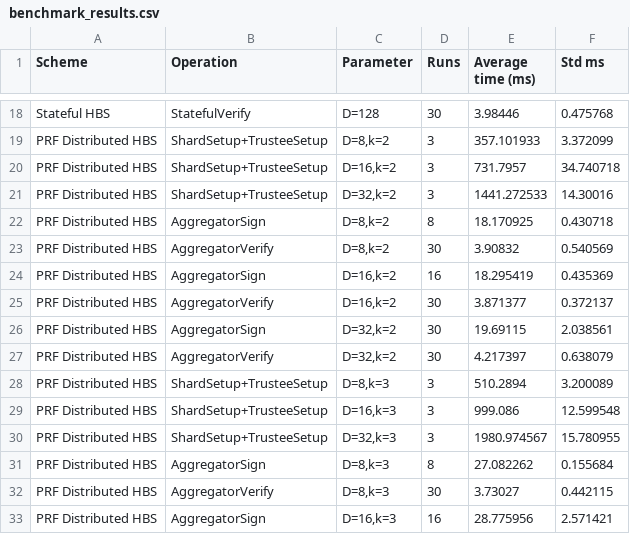
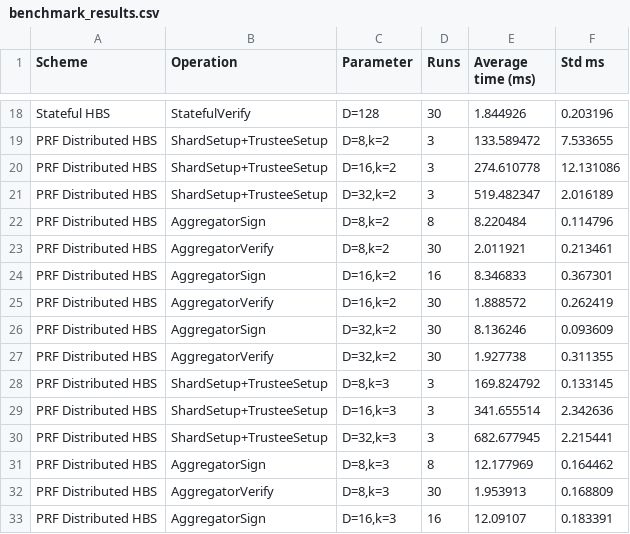
Before and after one commit to iabhi92/Crypto-Project, a CSV file: src/benchmark_results.csv, drawn as a sheet; only a part is shown, gaps mark what is left out; the diff covers the shown part only; the diff names each change by its address in the sheet, - before the commit and + after, or states it on an @@ line.

```diff
--- a/src/benchmark_results.csv
+++ b/src/benchmark_results.csv
-E18 (Average time (ms)): 3.98446
+E18 (Average time (ms)): 1.844926
-F18 (Std ms): 0.475768
+F18 (Std ms): 0.203196
-E19 (Average time (ms)): 357.101933
+E19 (Average time (ms)): 133.589472
-F19 (Std ms): 3.372099
+F19 (Std ms): 7.533655
-E20 (Average time (ms)): 731.7957
+E20 (Average time (ms)): 274.610778
-F20 (Std ms): 34.740718
+F20 (Std ms): 12.131086
-E21 (Average time (ms)): 1441.272533
+E21 (Average time (ms)): 519.482347
-F21 (Std ms): 14.30016
+F21 (Std ms): 2.016189
-E22 (Average time (ms)): 18.170925
+E22 (Average time (ms)): 8.220484
-F22 (Std ms): 0.430718
+F22 (Std ms): 0.114796
-E23 (Average time (ms)): 3.90832
+E23 (Average time (ms)): 2.011921
-F23 (Std ms): 0.540569
+F23 (Std ms): 0.213461
-E24 (Average time (ms)): 18.295419
+E24 (Average time (ms)): 8.346833
-F24 (Std ms): 0.435369
+F24 (Std ms): 0.367301
-E25 (Average time (ms)): 3.871377
+E25 (Average time (ms)): 1.888572
-F25 (Std ms): 0.372137
+F25 (Std ms): 0.262419
-E26 (Average time (ms)): 19.69115
+E26 (Average time (ms)): 8.136246
-F26 (Std ms): 2.038561
+F26 (Std ms): 0.093609
-E27 (Average time (ms)): 4.217397
+E27 (Average time (ms)): 1.927738
-F27 (Std ms): 0.638079
+F27 (Std ms): 0.311355
-E28 (Average time (ms)): 510.2894
+E28 (Average time (ms)): 169.824792
-F28 (Std ms): 3.200089
+F28 (Std ms): 0.133145
-E29 (Average time (ms)): 999.086
+E29 (Average time (ms)): 341.655514
-F29 (Std ms): 12.599548
+F29 (Std ms): 2.342636
-E30 (Average time (ms)): 1980.974567
+E30 (Average time (ms)): 682.677945
-F30 (Std ms): 15.780955
+F30 (Std ms): 2.215441
-E31 (Average time (ms)): 27.082262
+E31 (Average time (ms)): 12.177969
-F31 (Std ms): 0.155684
+F31 (Std ms): 0.164462
-E32 (Average time (ms)): 3.73027
+E32 (Average time (ms)): 1.953913
-F32 (Std ms): 0.442115
+F32 (Std ms): 0.168809
-E33 (Average time (ms)): 28.775956
+E33 (Average time (ms)): 12.09107
-F33 (Std ms): 2.571421
+F33 (Std ms): 0.183391
```
Also changed, not shown: 12 added rows and 38 edited cells elsewhere in this file, 14 other files.
